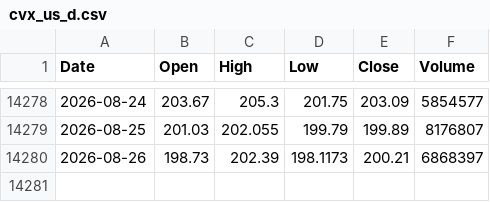
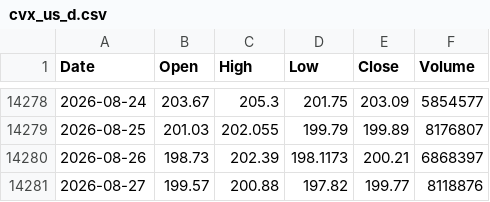
Before and after one commit to tblackfd/cvx-price, a CSV file: cvx_us_d.csv, drawn as a sheet; only a part is shown, gaps mark what is left out.

```diff
--- a/cvx_us_d.csv
+++ b/cvx_us_d.csv
@@ -14280 +14280,2 @@ Date,Open,High,Low,Close,Volume
 2026-08-26,198.73,202.39,198.1173,200.21,6868397
+2026-08-27,199.57,200.88,197.82,199.77,8118876
```
Also changed, not shown: DEXUSAL.csv, 1 other file.
